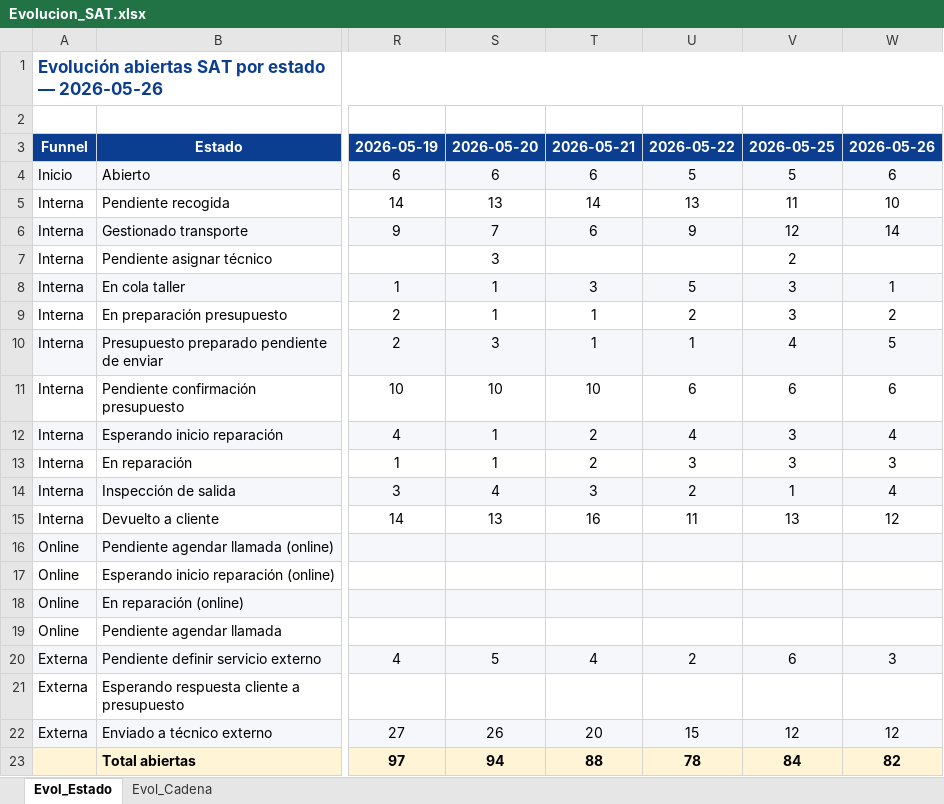
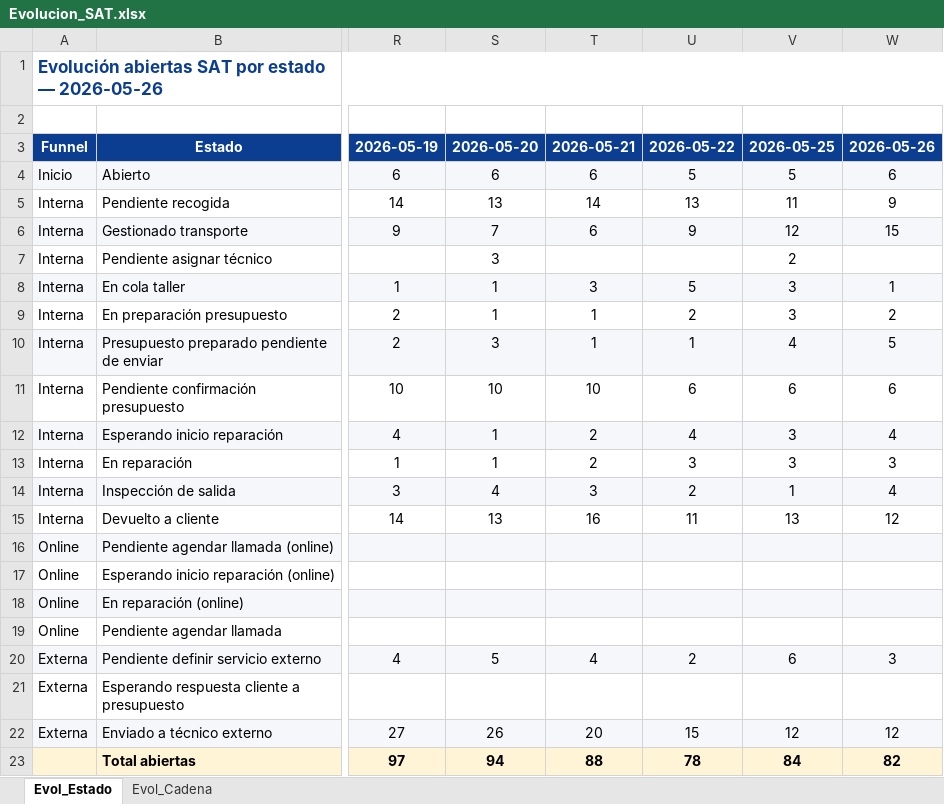
Before and after one commit to iortizfigueroa/leaseir-sat-dashboard, an Excel workbook: output/Evolucion_SAT.xlsx, sheet Evol_Estado, drawn as a sheet; only a part is shown, gaps mark what is left out; values as stored, in another font and other column widths than the file's, no borders; the diff names each change by its address in the sheet, - before the commit and + after, or states it on an @@ line.

```diff
--- a/output/Evolucion_SAT.xlsx (sheet Evol_Estado)
+++ b/output/Evolucion_SAT.xlsx (sheet Evol_Estado)
-W5: 10
+W5: 9
-W6: 14
+W6: 15
```
Also changed, not shown: 7 other files.
